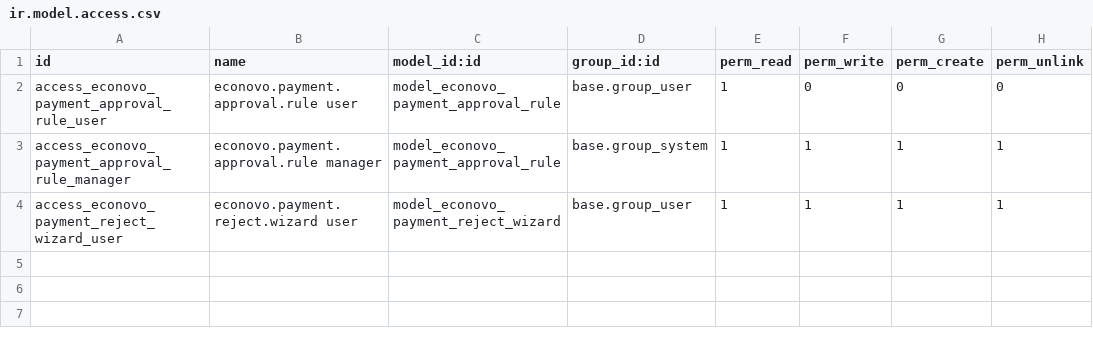
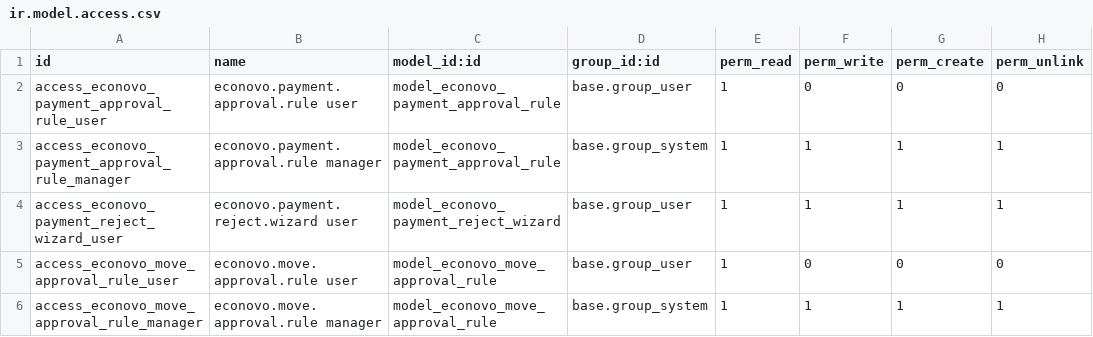
Before and after one commit to EconovoOdoo/modulos-econovo, a CSV file: econovo_payment_approval/security/ir.model.access.csv, drawn as a sheet; the diff names each change by its address in the sheet, - before the commit and + after, or states it on an @@ line.

Commit message:
[ADD] econovo_payment_approval: extend approval workflow to account.move journal entries

```diff
--- a/econovo_payment_approval/security/ir.model.access.csv
+++ b/econovo_payment_approval/security/ir.model.access.csv
+row 5: access_econovo_move_approval_rule_user | econovo.move.approval.rule user | model_econovo_move_approval_rule | base.group_user | 1 | 0 | 0 | 0
+row 6: access_econovo_move_approval_rule_manager | econovo.move.approval.rule manager | model_econovo_move_approval_rule | base.group_system | 1 | 1 | 1 | 1
```
Also changed, not shown: 8 other files.
